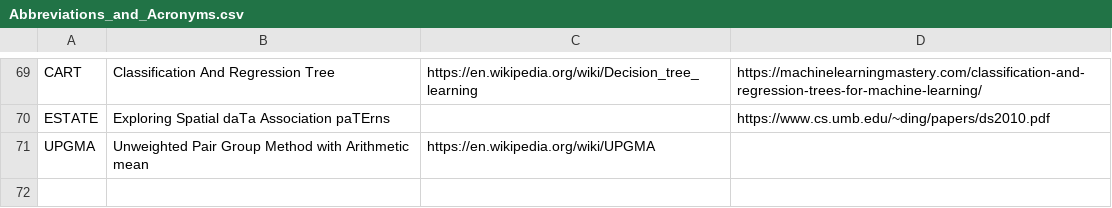
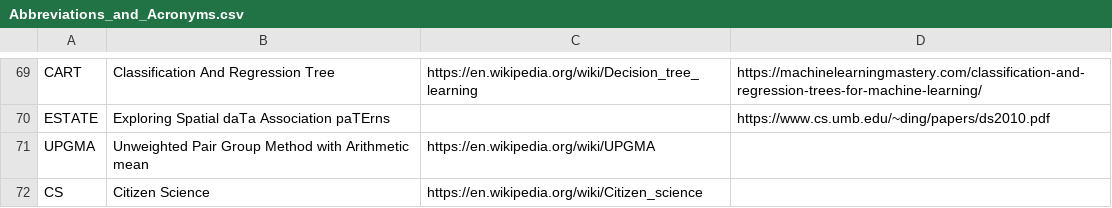
Before and after one commit to PietrH/AbbreviationsAndAcronyms, a CSV file: Abbreviations_and_Acronyms.csv, drawn as a sheet; only a part is shown, gaps mark what is left out; the diff names each change by its address in the sheet, - before the commit and + after, or states it on an @@ line.

Commit message:
Update Abbreviations_and_Acronyms.csv

```diff
--- a/Abbreviations_and_Acronyms.csv
+++ b/Abbreviations_and_Acronyms.csv
+row 72: CS | Citizen Science | https://en.wikipedia.org/wiki/Citizen_science
```
